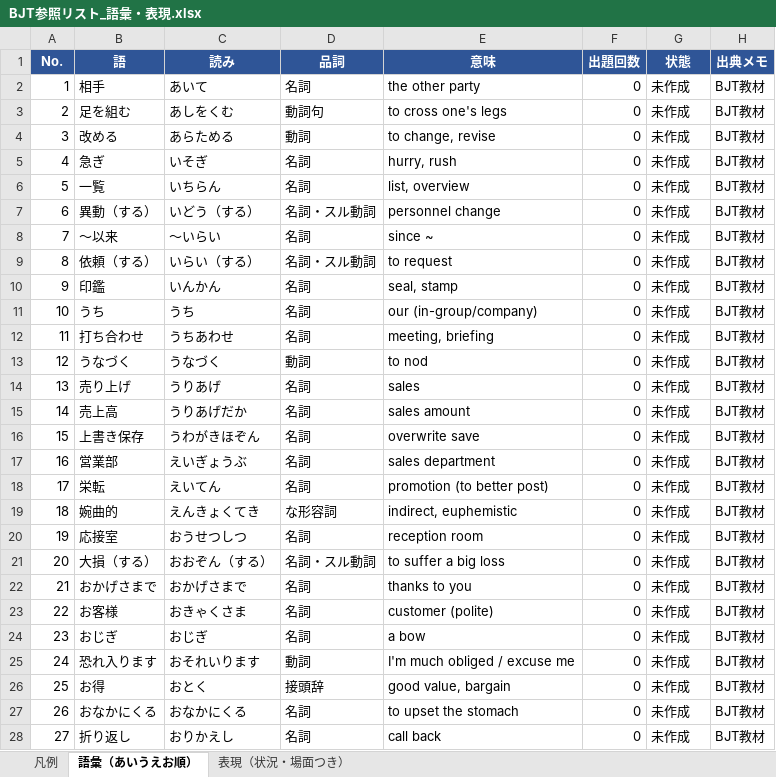
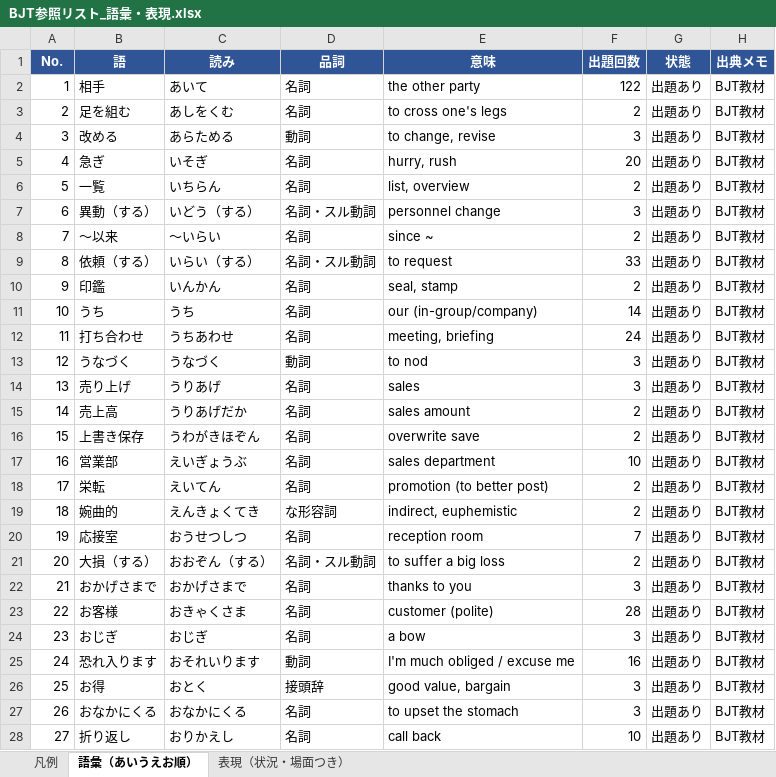
Before and after one commit to MSJPGames/jlpt-practice, an Excel workbook: BJT参照リスト_語彙・表現.xlsx, sheet 語彙（あいうえお順）, drawn as a sheet; only a part is shown; values as stored, in another font and other column widths than the file's, no borders; the diff covers the shown part only; the diff names each change by its address in the sheet, - before the commit and + after, or states it on an @@ line.

```diff
--- a/BJT参照リスト_語彙・表現.xlsx (sheet 語彙（あいうえお順）)
+++ b/BJT参照リスト_語彙・表現.xlsx (sheet 語彙（あいうえお順）)
-F2 (出題回数): 0
+F2 (出題回数): 122
-G2:G28 (状態): 未作成
+G2:G28 (状態): 出題あり
-D3 (品詞): 動詞句
+D3 (品詞): 名詞
-F3 (出題回数): 0
+F3 (出題回数): 2
-F4 (出題回数): 0
+F4 (出題回数): 3
-F5 (出題回数): 0
+F5 (出題回数): 20
-F6 (出題回数): 0
+F6 (出題回数): 2
-F7 (出題回数): 0
+F7 (出題回数): 3
-F8 (出題回数): 0
+F8 (出題回数): 2
-F9 (出題回数): 0
+F9 (出題回数): 33
-F10 (出題回数): 0
+F10 (出題回数): 2
-F11 (出題回数): 0
+F11 (出題回数): 14
-F12 (出題回数): 0
+F12 (出題回数): 24
-F13:F14 (出題回数): 0
+F13:F14 (出題回数): 3
-F15:F16 (出題回数): 0
+F15:F16 (出題回数): 2
-F17 (出題回数): 0
+F17 (出題回数): 10
-F18:F19 (出題回数): 0
+F18:F19 (出題回数): 2
-F20 (出題回数): 0
+F20 (出題回数): 7
-F21 (出題回数): 0
+F21 (出題回数): 2
-F22 (出題回数): 0
+F22 (出題回数): 3
-F23 (出題回数): 0
+F23 (出題回数): 28
-F24 (出題回数): 0
+F24 (出題回数): 3
-F25 (出題回数): 0
+F25 (出題回数): 16
-F26:F27 (出題回数): 0
+F26:F27 (出題回数): 3
-F28 (出題回数): 0
+F28 (出題回数): 10
```
Also changed, not shown: 830 edited cells elsewhere in this sheet, sheet 表現（状況・場面つき）, 1 other file.
